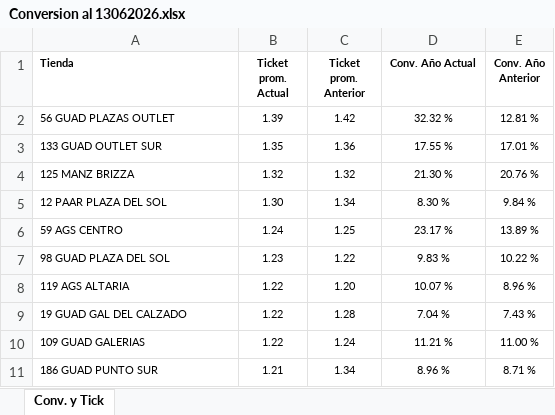
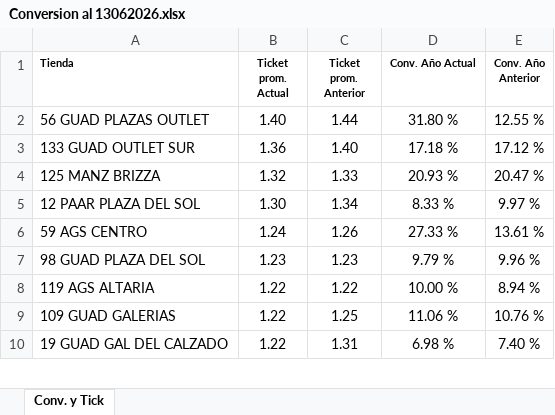
Before and after one commit to laejmestradacabrera-tech/Flexi-Occidente-App, an Excel workbook: Conversion al 13062026.xlsx, sheet Conv. y Tick, drawn as a sheet; only a part is shown; values as stored, in another font and other column widths than the file's, no borders; removed rows and columns are numbered as before the commit, all else as after; the diff covers the shown part only; the diff names each change by its address in the sheet, - before the commit and + after, or states it on an @@ line.

Commit message:
Add files via upload

```diff
--- a/Conversion al 13062026.xlsx (sheet Conv. y Tick)
+++ b/Conversion al 13062026.xlsx (sheet Conv. y Tick)
@@ A2:E8 text size: larger @@
-B2 (Ticket prom. Actual): 1.39
+B2 (Ticket prom. Actual): 1.40
-C2 (Ticket prom. Anterior): 1.42
+C2 (Ticket prom. Anterior): 1.44
-D2 (Conv. Año Actual): 32.32 %
+D2 (Conv. Año Actual): 31.80 %
-E2 (Conv. Año Anterior): 12.81 %
+E2 (Conv. Año Anterior): 12.55 %
-B3 (Ticket prom. Actual): 1.35
+B3 (Ticket prom. Actual): 1.36
-C3 (Ticket prom. Anterior): 1.36
+C3 (Ticket prom. Anterior): 1.40
-D3 (Conv. Año Actual): 17.55 %
+D3 (Conv. Año Actual): 17.18 %
-E3 (Conv. Año Anterior): 17.01 %
+E3 (Conv. Año Anterior): 17.12 %
-C4 (Ticket prom. Anterior): 1.32
+C4 (Ticket prom. Anterior): 1.33
-D4 (Conv. Año Actual): 21.30 %
+D4 (Conv. Año Actual): 20.93 %
-E4 (Conv. Año Anterior): 20.76 %
+E4 (Conv. Año Anterior): 20.47 %
-D5 (Conv. Año Actual): 8.30 %
+D5 (Conv. Año Actual): 8.33 %
-E5 (Conv. Año Anterior): 9.84 %
+E5 (Conv. Año Anterior): 9.97 %
-C6 (Ticket prom. Anterior): 1.25
+C6 (Ticket prom. Anterior): 1.26
-D6 (Conv. Año Actual): 23.17 %
+D6 (Conv. Año Actual): 27.33 %
-E6 (Conv. Año Anterior): 13.89 %
+E6 (Conv. Año Anterior): 13.61 %
-C7 (Ticket prom. Anterior): 1.22
+C7 (Ticket prom. Anterior): 1.23
-D7 (Conv. Año Actual): 9.83 %
+D7 (Conv. Año Actual): 9.79 %
-E7 (Conv. Año Anterior): 10.22 %
+E7 (Conv. Año Anterior): 9.96 %
-C8 (Ticket prom. Anterior): 1.20
+C8 (Ticket prom. Anterior): 1.22
-D8 (Conv. Año Actual): 10.07 %
+D8 (Conv. Año Actual): 10.00 %
-E8 (Conv. Año Anterior): 8.96 %
+E8 (Conv. Año Anterior): 8.94 %
-row 9: 19 GUAD GAL DEL CALZADO | 1.22 | 1.28 | 7.04 % | 7.43 %
@@ A9:E9 text size: larger @@
-C9 (Ticket prom. Anterior): 1.24
+C9 (Ticket prom. Anterior): 1.25
-D9 (Conv. Año Actual): 11.21 %
+D9 (Conv. Año Actual): 11.06 %
-E9 (Conv. Año Anterior): 11.00 %
+E9 (Conv. Año Anterior): 10.76 %
-row 11: 186 GUAD PUNTO SUR | 1.21 | 1.34 | 8.96 % | 8.71 %
+row 10: 19 GUAD GAL DEL CALZADO | 1.22 | 1.31 | 6.98 % | 7.40 %
```
Also changed, not shown: 3 added rows, 2 removed rows, 21 edited cells and cell formats elsewhere in this sheet.
